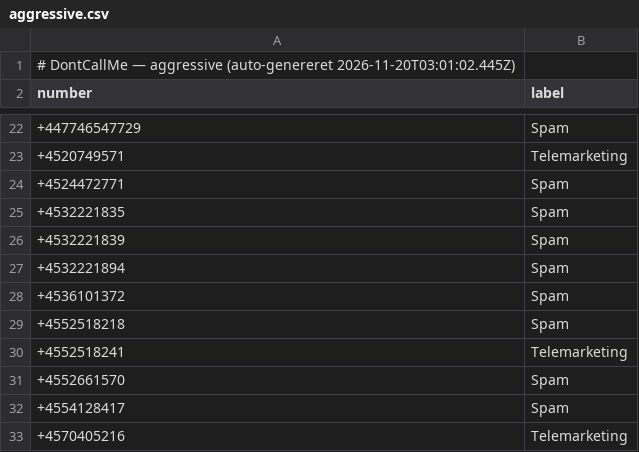
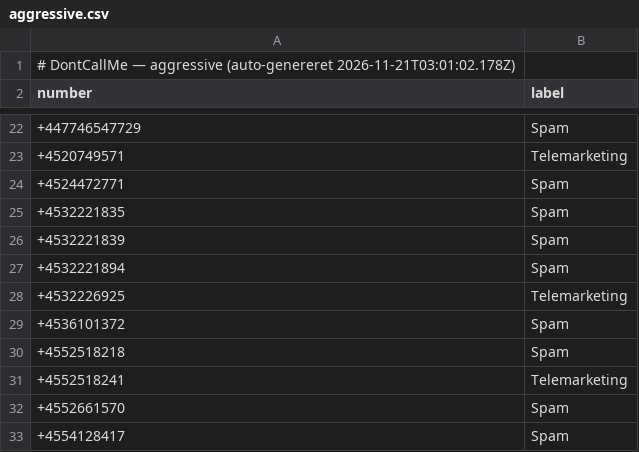
Before and after one commit to ttopholm/dontcallme-list, a CSV file: lists/aggressive.csv, drawn as a sheet; only a part is shown, gaps mark what is left out; the shorter side is filled out with more unchanged rows.

Commit message:
chore: update lists/aggressive.csv (auto-export)

```diff
--- a/lists/aggressive.csv
+++ b/lists/aggressive.csv
@@ -1,2 +1,2 @@
-# DontCallMe — aggressive (auto-genereret 2026-11-20T03:01:02.445Z)
+# DontCallMe — aggressive (auto-genereret 2026-11-21T03:01:02.178Z)
 number,label
@@ -27,2 +27,3 @@ number,label
 +4532221894,Spam
++4532226925,Telemarketing
 +4536101372,Spam
```
